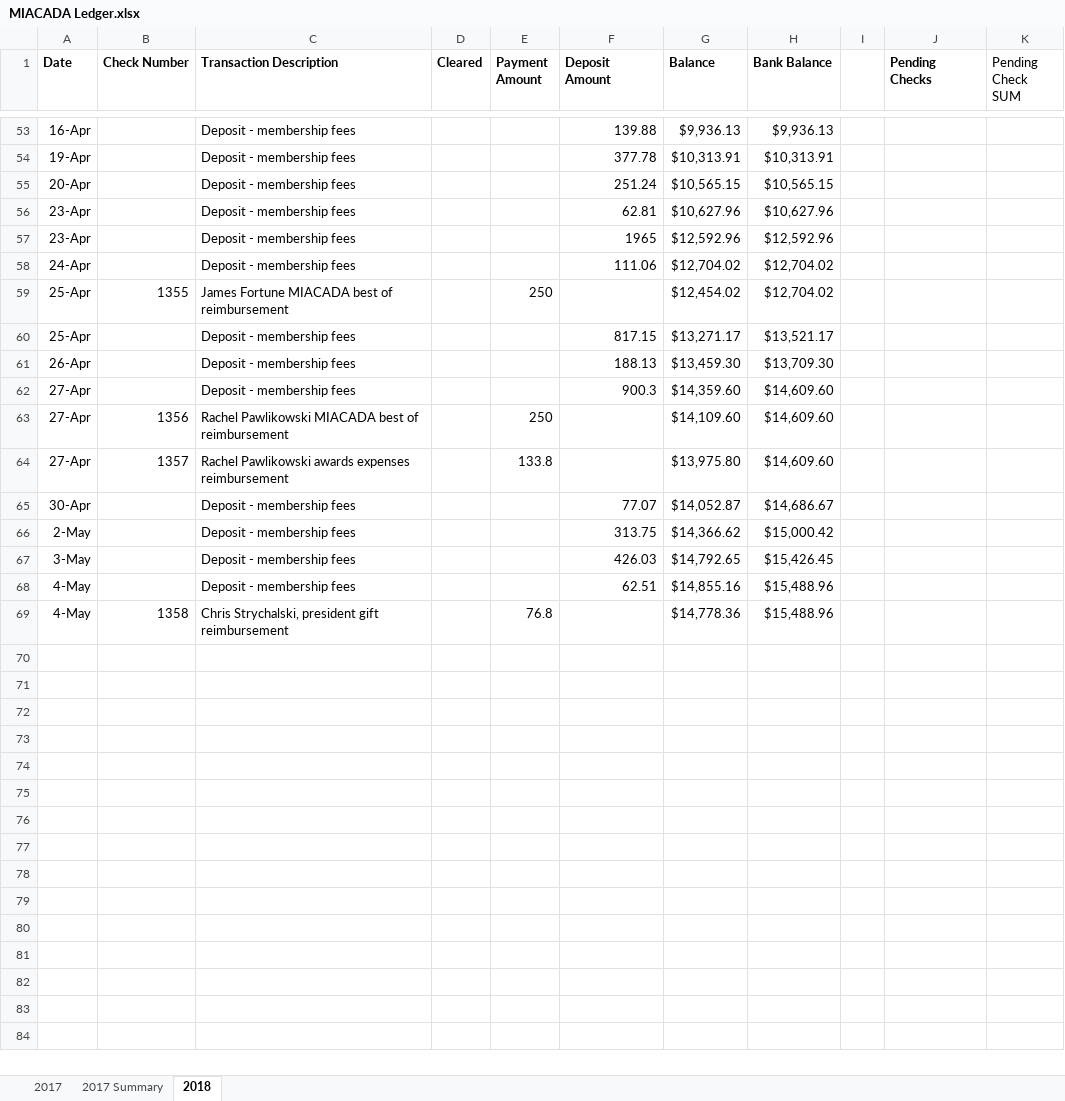
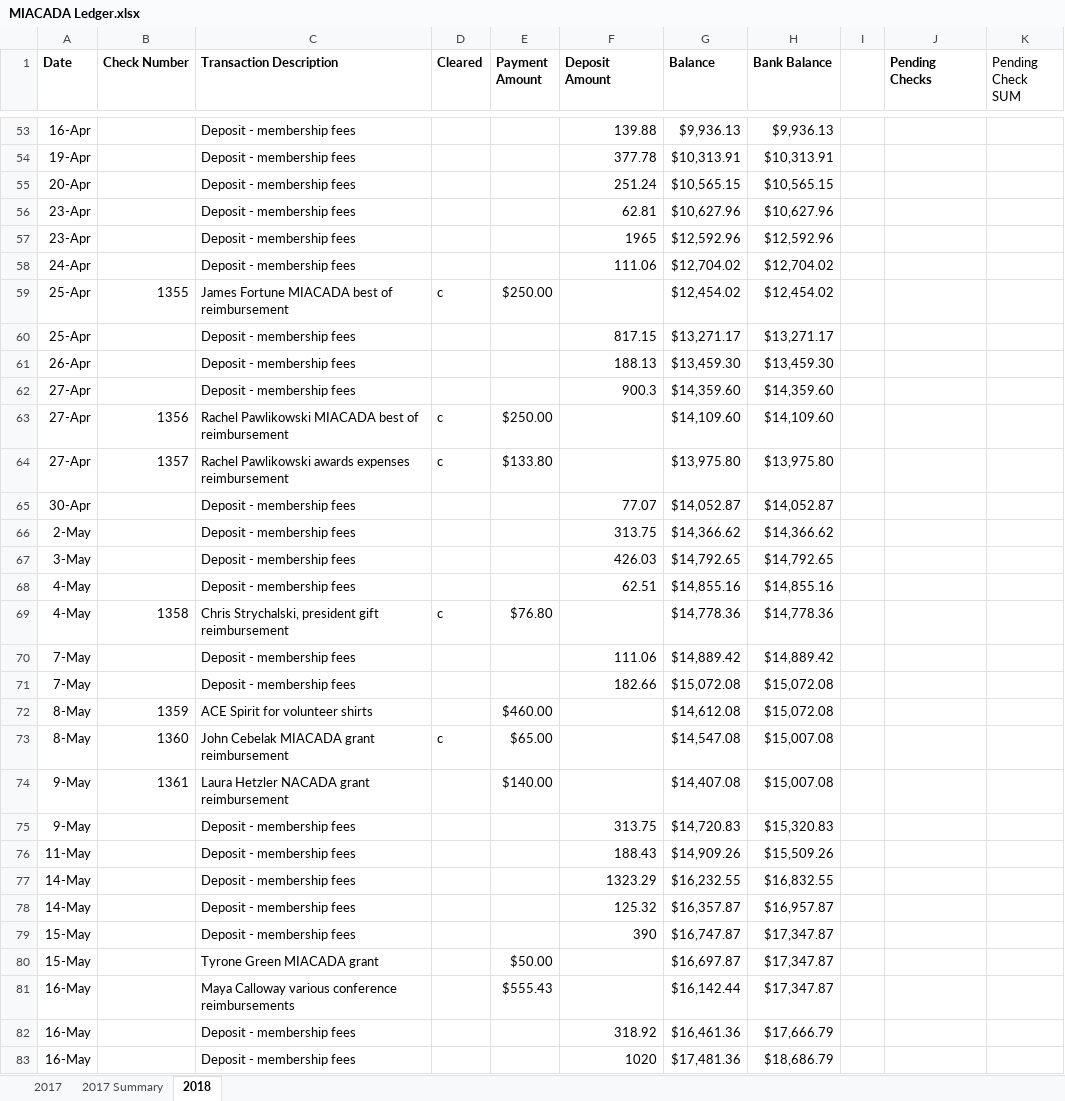
Before and after one commit to admcches/MIACADA, an Excel workbook: MIACADA Ledger.xlsx, sheet 2018, drawn as a sheet; only a part is shown, gaps mark what is left out; values as stored, in another font and other column widths than the file's, no borders; conditional formats not drawn; the diff covers the shown part only; the diff names each change by its address in the sheet, - before the commit and + after, or states it on an @@ line.

Commit message:
Update May 17th

```diff
--- a/MIACADA Ledger.xlsx (sheet 2018)
+++ b/MIACADA Ledger.xlsx (sheet 2018)
-D59 (Cleared): (empty)
+D59 (Cleared): c
-E59 (Payment Amount): 250
+E59 (Payment Amount): $250.00
-H59 (Bank Balance): $12,704.02
+H59 (Bank Balance): $12,454.02
-H60 (Bank Balance): $13,521.17
+H60 (Bank Balance): $13,271.17
-H61 (Bank Balance): $13,709.30
+H61 (Bank Balance): $13,459.30
-H62 (Bank Balance): $14,609.60
+H62 (Bank Balance): $14,359.60
-D63:D64 (Cleared): (empty)
+D63:D64 (Cleared): c
-E63 (Payment Amount): 250
+E63 (Payment Amount): $250.00
-H63 (Bank Balance): $14,609.60
+H63 (Bank Balance): $14,109.60
-E64 (Payment Amount): 133.8
+E64 (Payment Amount): $133.80
-H64 (Bank Balance): $14,609.60
+H64 (Bank Balance): $13,975.80
-H65 (Bank Balance): $14,686.67
+H65 (Bank Balance): $14,052.87
-H66 (Bank Balance): $15,000.42
+H66 (Bank Balance): $14,366.62
-H67 (Bank Balance): $15,426.45
+H67 (Bank Balance): $14,792.65
-H68 (Bank Balance): $15,488.96
+H68 (Bank Balance): $14,855.16
-D69 (Cleared): (empty)
+D69 (Cleared): c
-E69 (Payment Amount): 76.8
+E69 (Payment Amount): $76.80
-H69 (Bank Balance): $15,488.96
+H69 (Bank Balance): $14,778.36
+row 70: 7-May |  | Deposit - membership fees |  |  | 111.06 | $14,889.42 | $14,889.42
+row 71: 7-May |  | Deposit - membership fees |  |  | 182.66 | $15,072.08 | $15,072.08
+row 72: 8-May | 1359 | ACE Spirit for volunteer shirts |  | $460.00 |  | $14,612.08 | $15,072.08
+row 73: 8-May | 1360 | John Cebelak MIACADA grant reimbursement | c | $65.00 |  | $14,547.08 | $15,007.08
+row 74: 9-May | 1361 | Laura Hetzler NACADA grant reimbursement |  | $140.00 |  | $14,407.08 | $15,007.08
+row 75: 9-May |  | Deposit - membership fees |  |  | 313.75 | $14,720.83 | $15,320.83
+row 76: 11-May |  | Deposit - membership fees |  |  | 188.43 | $14,909.26 | $15,509.26
+row 77: 14-May |  | Deposit - membership fees |  |  | 1323.29 | $16,232.55 | $16,832.55
+row 78: 14-May |  | Deposit - membership fees |  |  | 125.32 | $16,357.87 | $16,957.87
+row 79: 15-May |  | Deposit - membership fees |  |  | 390 | $16,747.87 | $17,347.87
+row 80: 15-May |  | Tyrone Green MIACADA grant |  | $50.00 |  | $16,697.87 | $17,347.87
+row 81: 16-May |  | Maya Calloway various conference reimbursements |  | $555.43 |  | $16,142.44 | $17,347.87
+row 82: 16-May |  | Deposit - membership fees |  |  | 318.92 | $16,461.36 | $17,666.79
+row 83: 16-May |  | Deposit - membership fees |  |  | 1020 | $17,481.36 | $18,686.79
```
Also changed, not shown: 1 added row and 6 edited cells elsewhere in this sheet, charts or pictures.
